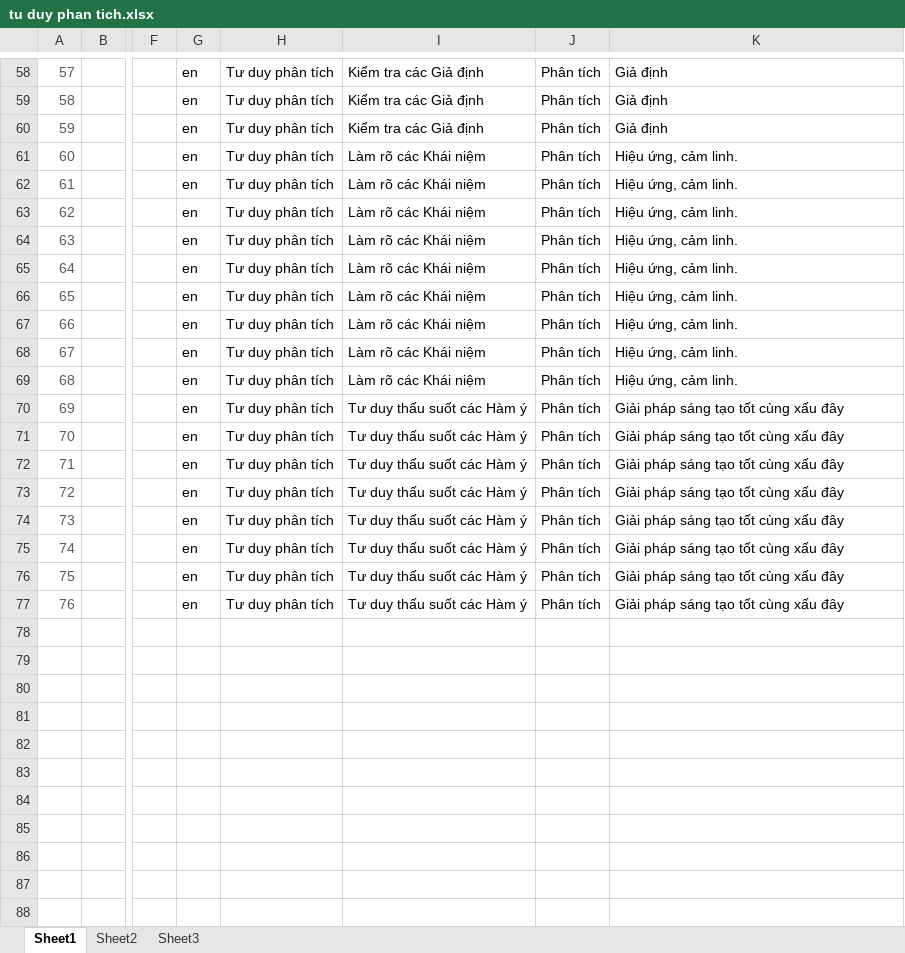
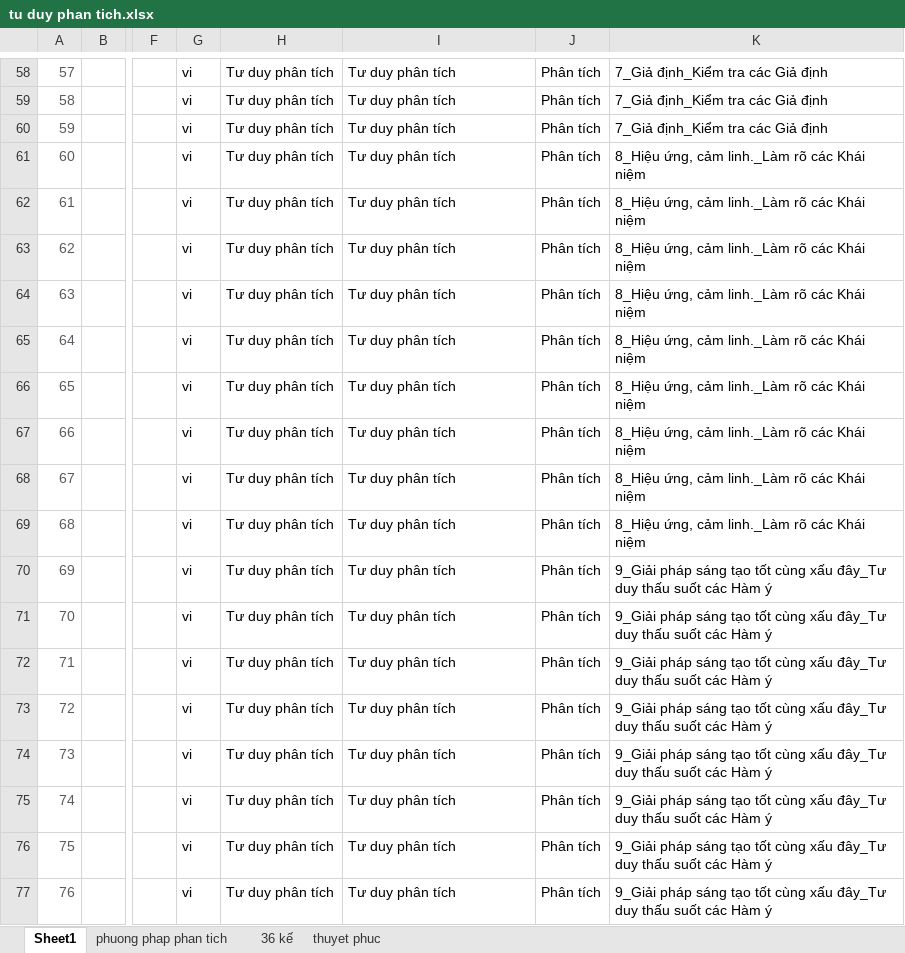
Before and after one commit to saoluubhxh05/trac_nghiem, an Excel workbook: public/tu duy phan tich.xlsx, sheet Sheet1, drawn as a sheet; only a part is shown, gaps mark what is left out; values as stored, in another font and other column widths than the file's, no borders; the diff covers the shown part only; the diff names each change by its address in the sheet, - before the commit and + after, or states it on an @@ line.

```diff
--- a/public/tu duy phan tich.xlsx (sheet Sheet1)
+++ b/public/tu duy phan tich.xlsx (sheet Sheet1)
-sheet tab: Sheet2
+sheet tab: phuong phap phan tich
-sheet tab: Sheet3
+sheet tab: 36 kế
+sheet tab: thuyet phuc
-G58:G77: en
+G58:G77: vi
-I58:I60: Kiểm tra các Giả định
+I58:I60: Tư duy phân tích
-K58:K60: Giả định
+K58:K60: 7_Giả định_Kiểm tra các Giả định
-I61:I69: Làm rõ các Khái niệm
+I61:I69: Tư duy phân tích
-K61:K69: Hiệu ứng, cảm linh.
+K61:K69: 8_Hiệu ứng, cảm linh._Làm rõ các Khái niệm
-I70:I77: Tư duy thấu suốt các Hàm ý
+I70:I77: Tư duy phân tích
-K70:K77: Giải pháp sáng tạo tốt cùng xấu đây
+K70:K77: 9_Giải pháp sáng tạo tốt cùng xấu đây_Tư duy thấu suốt các Hàm ý
```
Also changed, not shown: 168 edited cells elsewhere in this sheet, sheet 36 kế, 8 other files.
